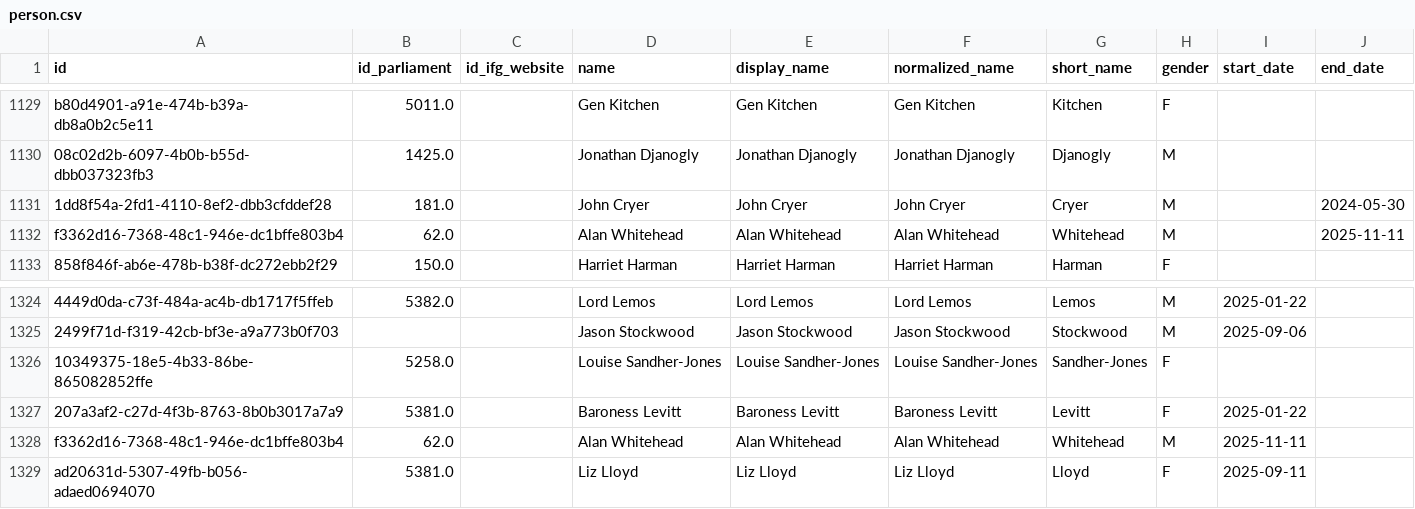
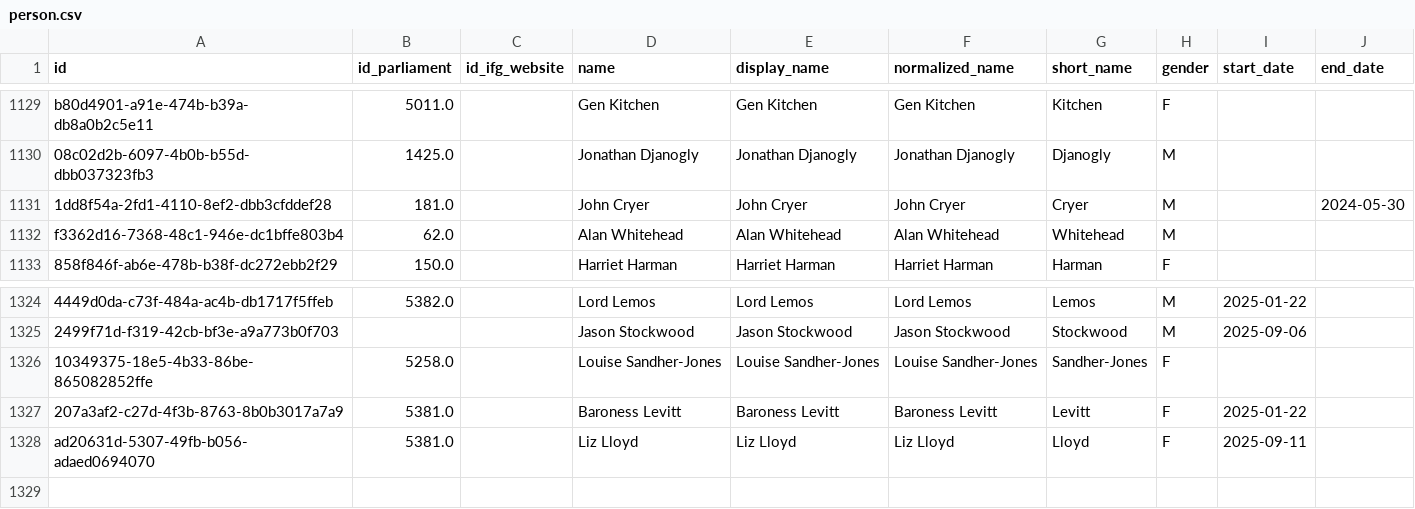
Before and after one commit to instituteforgov/ifg-ministers-database-public, a CSV file: data/person.csv, drawn as a sheet; only a part is shown, gaps mark what is left out; the diff names each change by its address in the sheet, - before the commit and + after, or states it on an @@ line.

Commit message:
Update data

```diff
--- a/data/person.csv
+++ b/data/person.csv
-J1132 (end_date): 2025-11-11
+J1132 (end_date): (empty)
-row 1328: f3362d16-7368-48c1-946e-dc1bffe803b4 | 62.0 |  | Alan Whitehead | Alan Whitehead | Alan Whitehead | Whitehead | M | 2025-11-11
```
Also changed, not shown: 1 other file.
